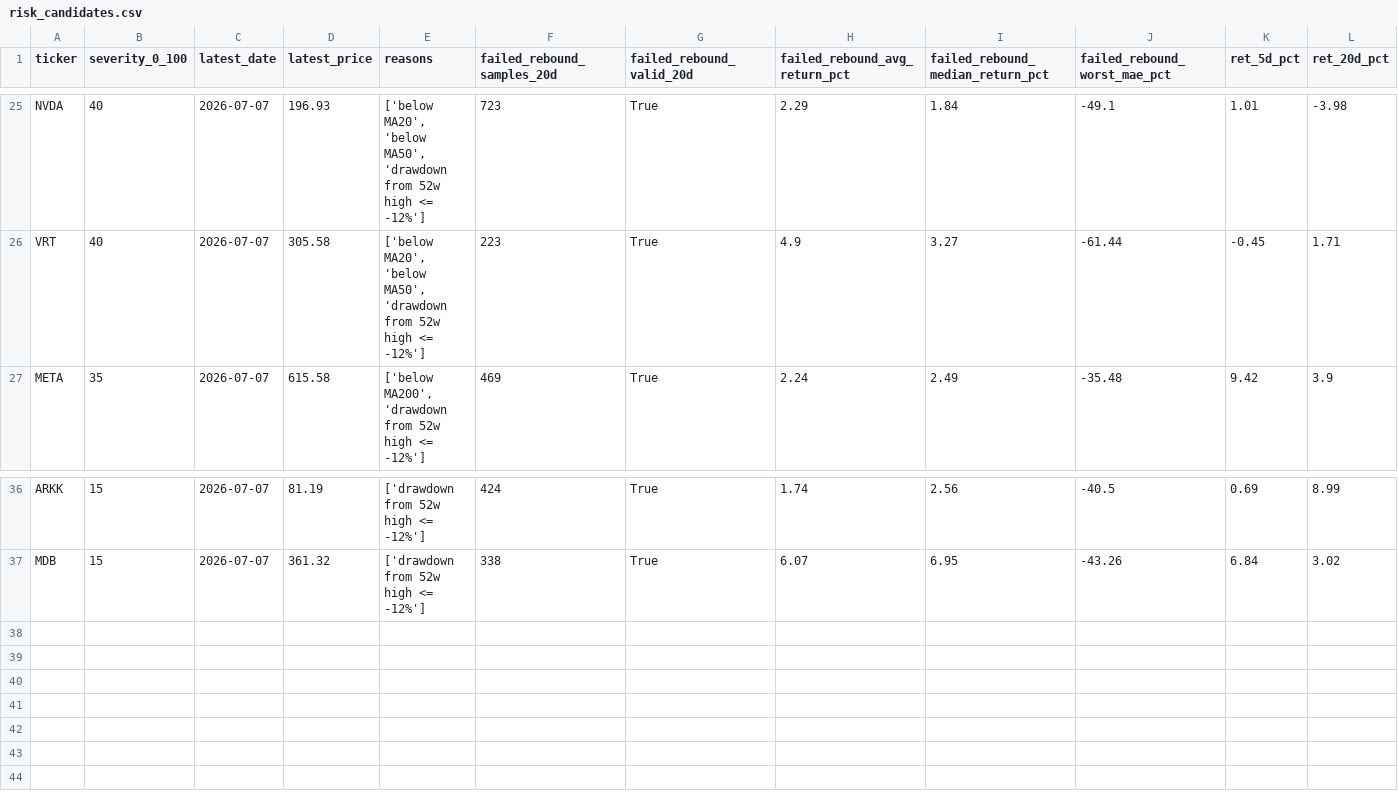
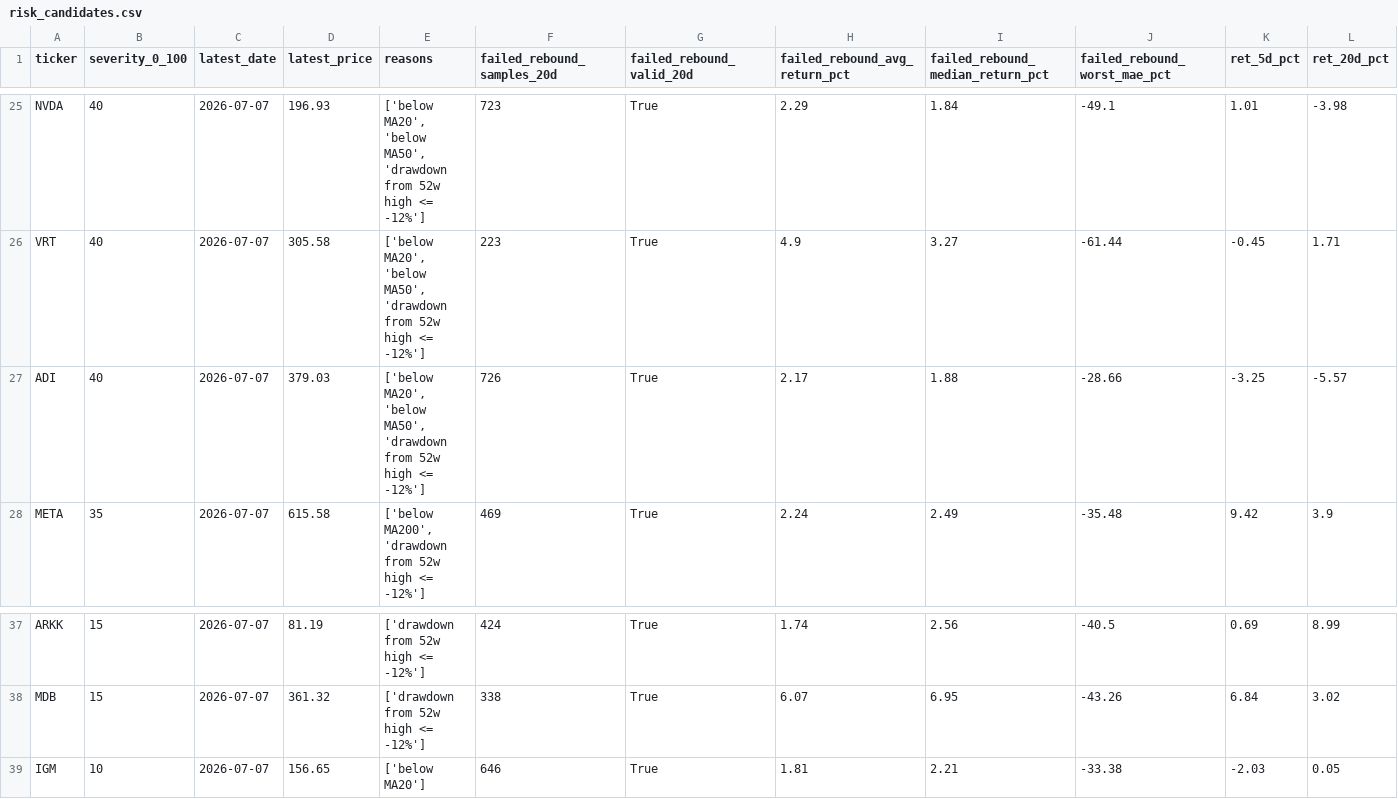
Before and after one commit to eason1232123/eason-quant-cloud-sync, a CSV file: docs/risk_candidates.csv, drawn as a sheet; only a part is shown, gaps mark what is left out; rows hold the shown columns only; the diff names each change by its address in the sheet, - before the commit and + after, or states it on an @@ line.

```diff
--- a/docs/risk_candidates.csv
+++ b/docs/risk_candidates.csv
+row 27: ADI | 40 | 2026-07-07 | 379.03 | ['below MA20', 'below MA50', 'drawdown from 52w high <= -12%'] | 726 | True | 2.17 | 1.88 | -28.66 | -3.25 | -5.57
+row 39: IGM | 10 | 2026-07-07 | 156.65 | ['below MA20'] | 646 | True | 1.81 | 2.21 | -33.38 | -2.03 | 0.05
```
Also changed, not shown: docs/rule_evidence_ranking.csv, docs/signal_candidates.csv, 20 other files.
